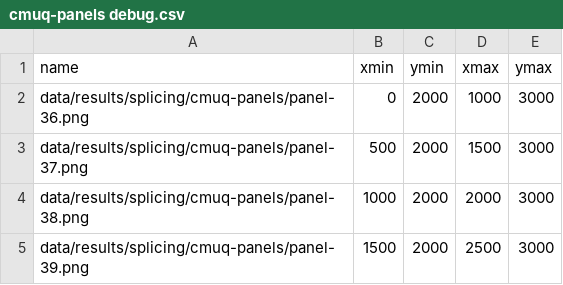
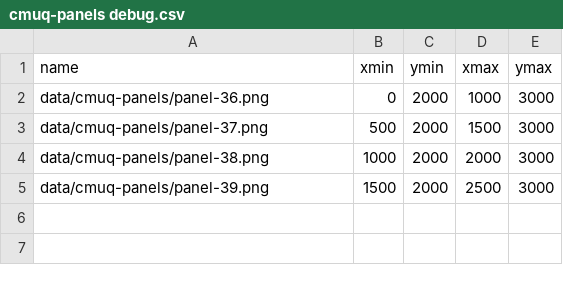
Before and after one commit to morshed-research/cad2map, a CSV file: data/cmuq-panels debug.csv, drawn as a sheet.

```diff
--- a/data/cmuq-panels debug.csv
+++ b/data/cmuq-panels debug.csv
@@ -1,5 +1,5 @@
 name,xmin,ymin,xmax,ymax
-data/results/splicing/cmuq-panels/panel-36.png,0,2000,1000,3000
-data/results/splicing/cmuq-panels/panel-37.png,500,2000,1500,3000
-data/results/splicing/cmuq-panels/panel-38.png,1000,2000,2000,3000
-data/results/splicing/cmuq-panels/panel-39.png,1500,2000,2500,3000
+data/cmuq-panels/panel-36.png,0,2000,1000,3000
+data/cmuq-panels/panel-37.png,500,2000,1500,3000
+data/cmuq-panels/panel-38.png,1000,2000,2000,3000
+data/cmuq-panels/panel-39.png,1500,2000,2500,3000
```
Also changed, not shown: 1 other file.
